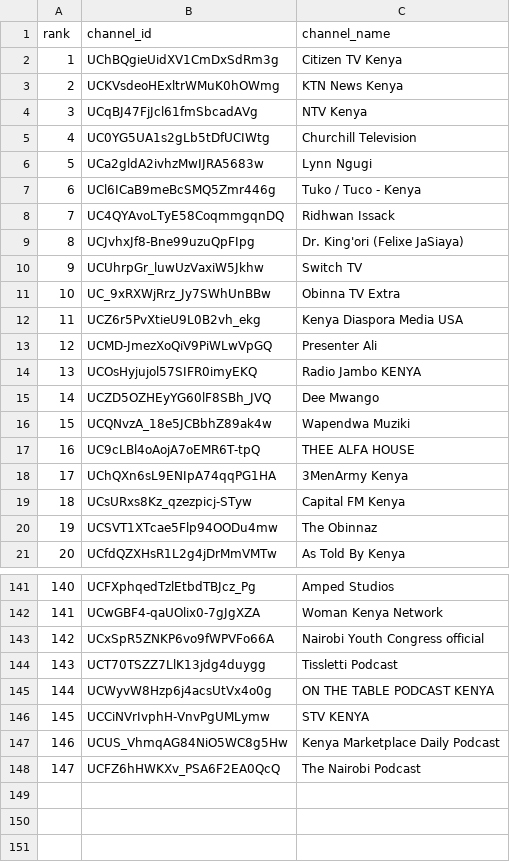
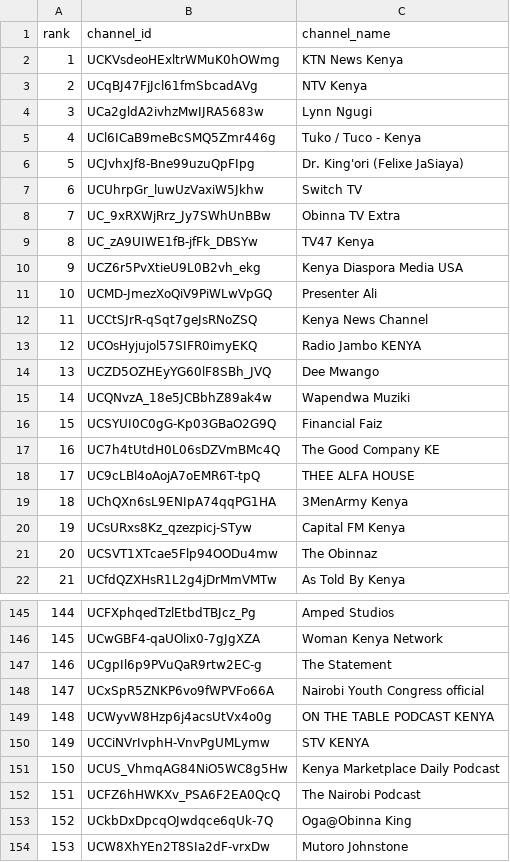
Before and after one commit to stmonitoring2/ke-top500, a CSV file: channels.csv, drawn as a sheet; only a part is shown, gaps mark what is left out; removed rows and columns are numbered as before the commit, all else as after; the diff covers the shown part only; the diff names each change by its address in the sheet, - before the commit and + after, or states it on an @@ line.

```diff
--- a/channels.csv
+++ b/channels.csv
-row 2: 1 | UChBQgieUidXV1CmDxSdRm3g | Citizen TV Kenya
@@ column A (rank) renumbered between rows 2 and 152 @@
-row 5: 4 | UC0YG5UA1s2gLb5tDfUCIWtg | Churchill Television
-row 8: 7 | UC4QYAvoLTyE58CoqmmgqnDQ | Ridhwan Issack
+row 9: 8 | UC_zA9UIWE1fB-jfFk_DBSYw | TV47 Kenya
+row 12: 11 | UCCtSJrR-qSqt7geJsRNoZSQ | Kenya News Channel
+row 16: 15 | UCSYUI0C0gG-Kp03GBaO2G9Q | Financial Faiz
+row 17: 16 | UC7h4tUtdH0L06sDZVmBMc4Q | The Good Company KE
+row 147: 146 | UCgpIl6p9PVuQaR9rtw2EC-g | The Statement
-row 144: 143 | UCT70TSZZ7LlK13jdg4duygg | Tissletti Podcast
+row 153: 152 | UCkbDxDpcqOJwdqce6qUk-7Q | Oga@Obinna King
+row 154: 153 | UCW8XhYEn2T8SIa2dF-vrxDw | Mutoro Johnstone
```
Also changed, not shown: 17 added rows, 14 removed rows, 4 moved rows and 1 edited cell elsewhere in this file, public/top500_ranked.csv, 1 other file.
